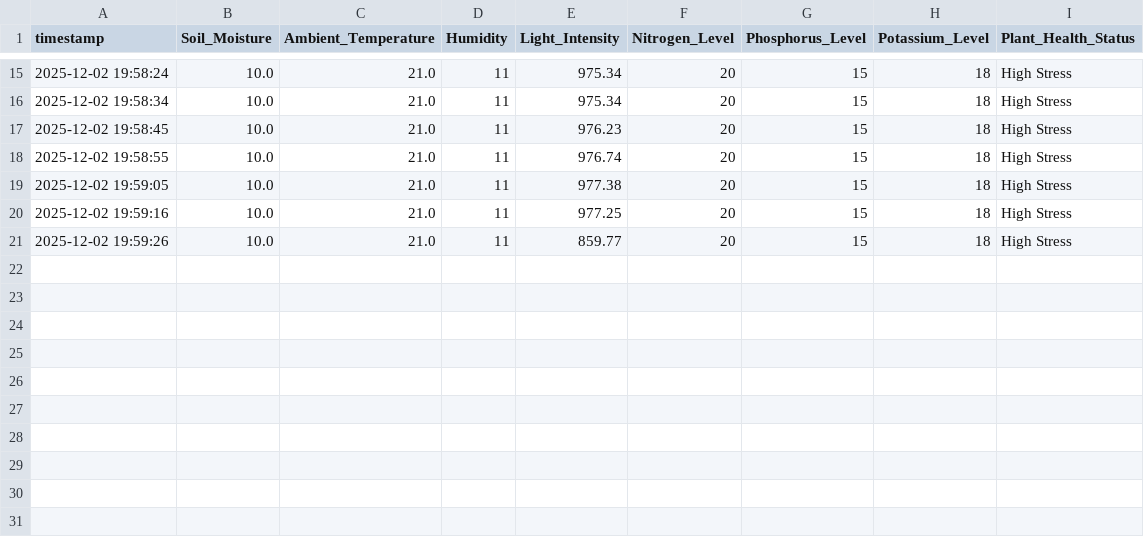
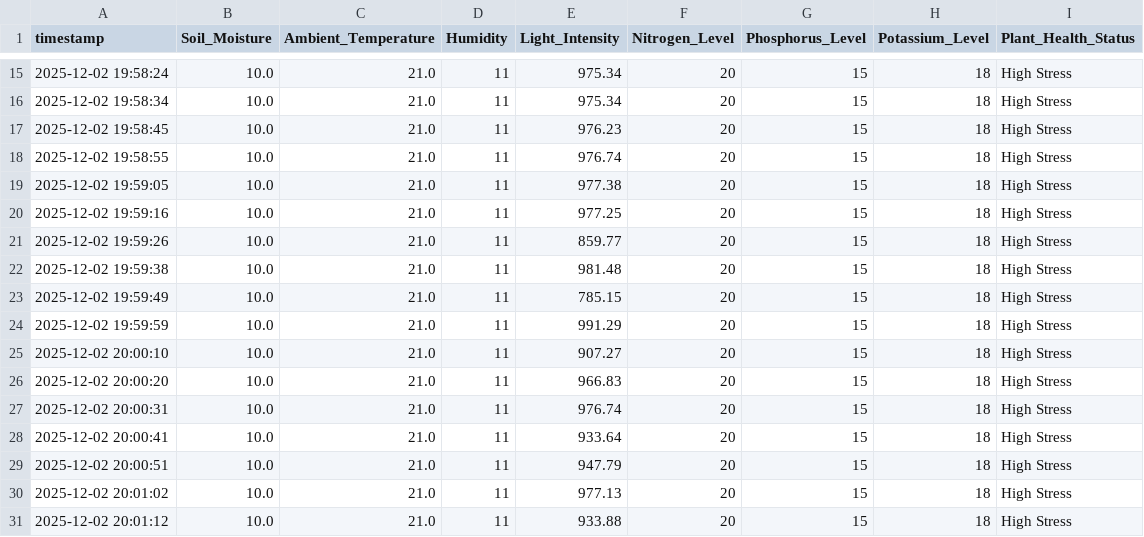
Before and after one commit to Harshavardhan200/Smart-Farming-AI-System, a CSV file: data/new_plant_health.csv, drawn as a sheet; only a part is shown, gaps mark what is left out.

Commit message:
Auto-update data/new_plant_health.csv

```diff
--- a/data/new_plant_health.csv
+++ b/data/new_plant_health.csv
@@ -21 +21,11 @@ timestamp,Soil_Moisture,Ambient_Temperature,Humidity,Light_Intensity,Nitrogen_Le
 2025-12-02 19:59:26,10.0,21.0,11,859.77,20,15,18,High Stress
+2025-12-02 19:59:38,10.0,21.0,11,981.48,20,15,18,High Stress
+2025-12-02 19:59:49,10.0,21.0,11,785.15,20,15,18,High Stress
+2025-12-02 19:59:59,10.0,21.0,11,991.29,20,15,18,High Stress
+2025-12-02 20:00:10,10.0,21.0,11,907.27,20,15,18,High Stress
+2025-12-02 20:00:20,10.0,21.0,11,966.83,20,15,18,High Stress
+2025-12-02 20:00:31,10.0,21.0,11,976.74,20,15,18,High Stress
+2025-12-02 20:00:41,10.0,21.0,11,933.64,20,15,18,High Stress
+2025-12-02 20:00:51,10.0,21.0,11,947.79,20,15,18,High Stress
+2025-12-02 20:01:02,10.0,21.0,11,977.13,20,15,18,High Stress
+2025-12-02 20:01:12,10.0,21.0,11,933.88,20,15,18,High Stress
```
